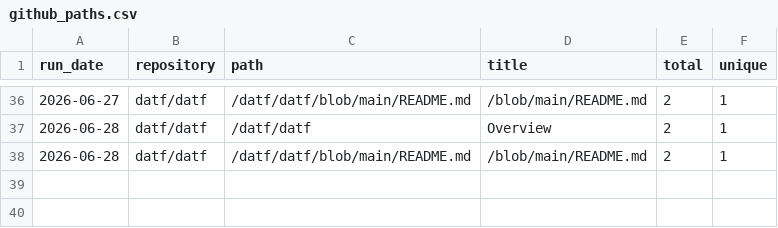
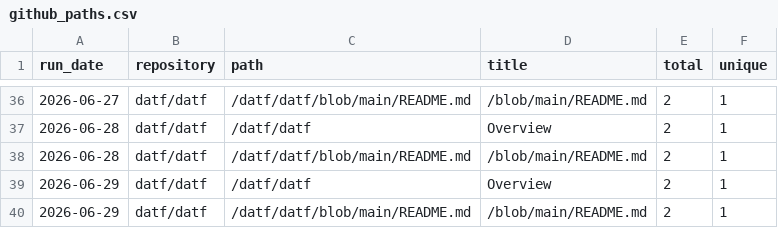
Before and after one commit to datf/datf, a CSV file: data/github_paths.csv, drawn as a sheet; only a part is shown, gaps mark what is left out; the diff names each change by its address in the sheet, - before the commit and + after, or states it on an @@ line.

```diff
--- a/data/github_paths.csv
+++ b/data/github_paths.csv
+row 39: 2026-06-29 | datf/datf | /datf/datf | Overview | 2 | 1
+row 40: 2026-06-29 | datf/datf | /datf/datf/blob/main/README.md | /blob/main/README.md | 2 | 1
```
Also changed, not shown: data/github_traffic.csv, 1 other file.
